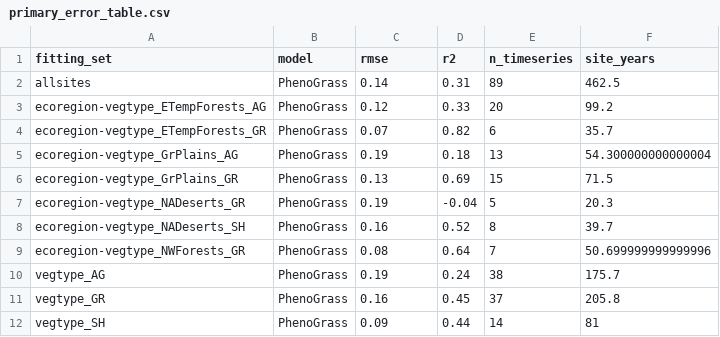
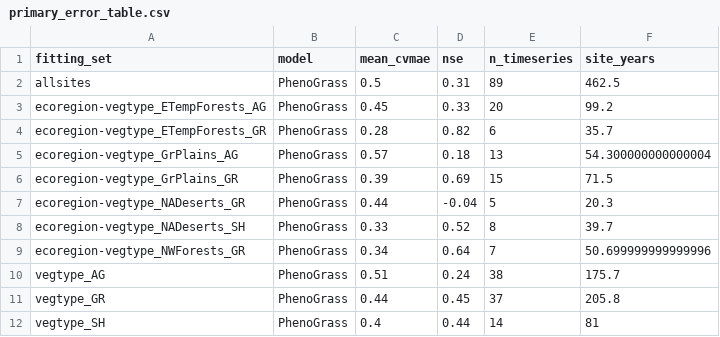
Before and after one commit to sdtaylor/PhenograssReplication, a CSV file: results/primary_error_table.csv, drawn as a sheet.

```diff
--- a/results/primary_error_table.csv
+++ b/results/primary_error_table.csv
@@ -1,12 +1,12 @@
-fitting_set,model,rmse,r2,n_timeseries,site_years
-allsites,PhenoGrass,0.14,0.31,89,462.5
-ecoregion-vegtype_ETempForests_AG,PhenoGrass,0.12,0.33,20,99.2
-ecoregion-vegtype_ETempForests_GR,PhenoGrass,0.07,0.82,6,35.7
-ecoregion-vegtype_GrPlains_AG,PhenoGrass,0.19,0.18,13,54.300000000000004
-ecoregion-vegtype_GrPlains_GR,PhenoGrass,0.13,0.69,15,71.5
-ecoregion-vegtype_NADeserts_GR,PhenoGrass,0.19,-0.04,5,20.3
-ecoregion-vegtype_NADeserts_SH,PhenoGrass,0.16,0.52,8,39.7
-ecoregion-vegtype_NWForests_GR,PhenoGrass,0.08,0.64,7,50.699999999999996
-vegtype_AG,PhenoGrass,0.19,0.24,38,175.7
-vegtype_GR,PhenoGrass,0.16,0.45,37,205.8
-vegtype_SH,PhenoGrass,0.09,0.44,14,81
+fitting_set,model,mean_cvmae,nse,n_timeseries,site_years
+allsites,PhenoGrass,0.5,0.31,89,462.5
+ecoregion-vegtype_ETempForests_AG,PhenoGrass,0.45,0.33,20,99.2
+ecoregion-vegtype_ETempForests_GR,PhenoGrass,0.28,0.82,6,35.7
+ecoregion-vegtype_GrPlains_AG,PhenoGrass,0.57,0.18,13,54.300000000000004
+ecoregion-vegtype_GrPlains_GR,PhenoGrass,0.39,0.69,15,71.5
+ecoregion-vegtype_NADeserts_GR,PhenoGrass,0.44,-0.04,5,20.3
+ecoregion-vegtype_NADeserts_SH,PhenoGrass,0.33,0.52,8,39.7
+ecoregion-vegtype_NWForests_GR,PhenoGrass,0.34,0.64,7,50.699999999999996
+vegtype_AG,PhenoGrass,0.51,0.24,38,175.7
+vegtype_GR,PhenoGrass,0.44,0.45,37,205.8
+vegtype_SH,PhenoGrass,0.4,0.44,14,81
```
Also changed, not shown: results/site_level_error_table.csv, 4 other files.
